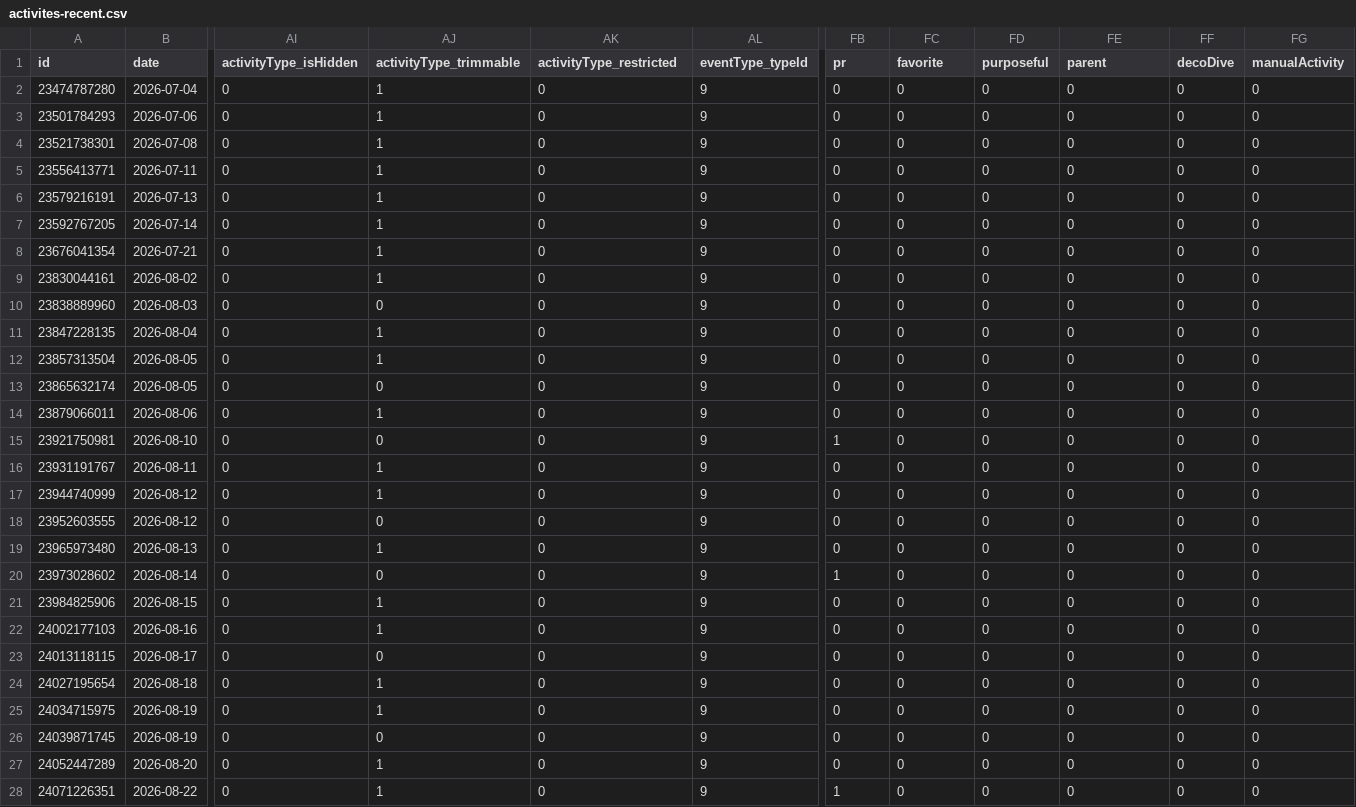
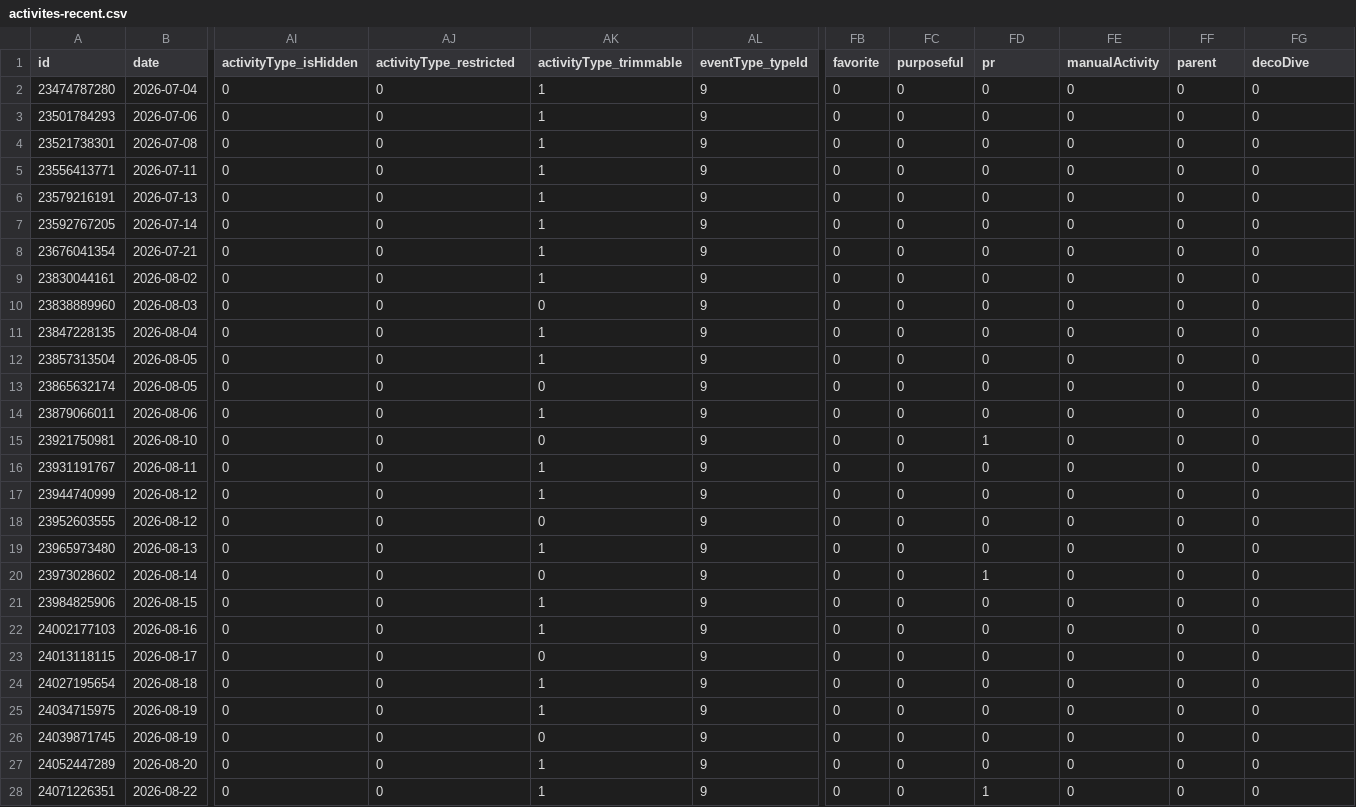
Before and after one commit to nicolasmahut-ui/garmin-data-frere, a CSV file: activites-recent.csv, drawn as a sheet; only a part is shown, gaps mark what is left out; the diff covers the shown part only; the diff names each change by its address in the sheet, - before the commit and + after, or states it on an @@ line.

Commit message:
activites recentes 2026-09-01 19:01

```diff
--- a/activites-recent.csv
+++ b/activites-recent.csv
-AJ1: activityType_trimmable
+AJ1: activityType_restricted
-AK1: activityType_restricted
+AK1: activityType_trimmable
-FB1: pr
+FB1: favorite
-FC1: favorite
+FC1: purposeful
-FD1: purposeful
+FD1: pr
-FE1: parent
+FE1: manualActivity
-FF1: decoDive
+FF1: parent
-FG1: manualActivity
+FG1: decoDive
-AJ2:AJ9 (activityType_restricted): 1
+AJ2:AJ9 (activityType_restricted): 0
-AK2:AK9 (activityType_trimmable): 0
+AK2:AK9 (activityType_trimmable): 1
-AJ11:AJ12 (activityType_restricted): 1
+AJ11:AJ12 (activityType_restricted): 0
-AK11:AK12 (activityType_trimmable): 0
+AK11:AK12 (activityType_trimmable): 1
-AJ14 (activityType_restricted): 1
+AJ14 (activityType_restricted): 0
-AK14 (activityType_trimmable): 0
+AK14 (activityType_trimmable): 1
-FB15 (favorite): 1
+FB15 (favorite): 0
-FD15 (pr): 0
+FD15 (pr): 1
-AJ16:AJ17 (activityType_restricted): 1
+AJ16:AJ17 (activityType_restricted): 0
-AK16:AK17 (activityType_trimmable): 0
+AK16:AK17 (activityType_trimmable): 1
-AJ19 (activityType_restricted): 1
+AJ19 (activityType_restricted): 0
-AK19 (activityType_trimmable): 0
+AK19 (activityType_trimmable): 1
-FB20 (favorite): 1
+FB20 (favorite): 0
-FD20 (pr): 0
+FD20 (pr): 1
-AJ21:AJ22 (activityType_restricted): 1
+AJ21:AJ22 (activityType_restricted): 0
-AK21:AK22 (activityType_trimmable): 0
+AK21:AK22 (activityType_trimmable): 1
-AJ24:AJ25 (activityType_restricted): 1
+AJ24:AJ25 (activityType_restricted): 0
-AK24:AK25 (activityType_trimmable): 0
+AK24:AK25 (activityType_trimmable): 1
-AJ27:AJ28 (activityType_restricted): 1
+AJ27:AJ28 (activityType_restricted): 0
-AK27:AK28 (activityType_trimmable): 0
+AK27:AK28 (activityType_trimmable): 1
-FB28 (favorite): 1
+FB28 (favorite): 0
-FD28 (pr): 0
+FD28 (pr): 1
```
Also changed, not shown: 1 added row and 4 edited cells elsewhere in this file.
